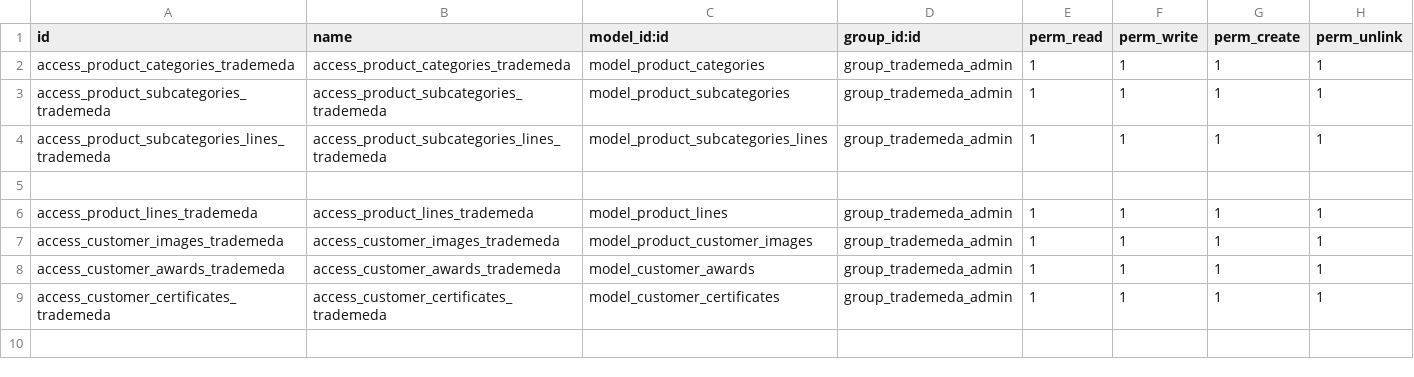
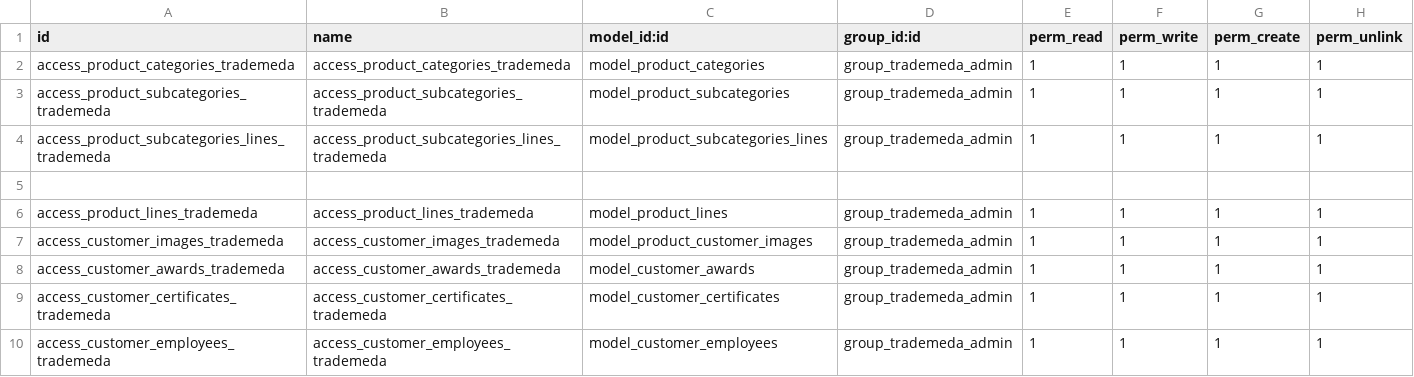
Before and after one commit to Usman-Shaikhnag/trademeda_marketplace, a CSV file: security/ir.model.access.csv, drawn as a sheet; the diff names each change by its address in the sheet, - before the commit and + after, or states it on an @@ line.

```diff
--- a/security/ir.model.access.csv
+++ b/security/ir.model.access.csv
+row 10: access_customer_employees_trademeda | access_customer_employees_trademeda | model_customer_employees | group_trademeda_admin | 1 | 1 | 1 | 1
```
Also changed, not shown: 6 other files.
